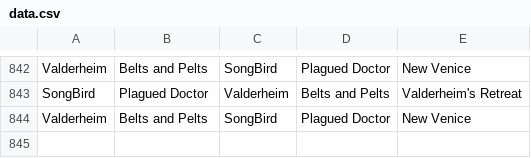
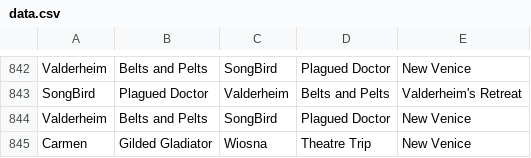
Before and after one commit to MattBrettGames/MagicTheBladdering, a CSV file: FunGame/Assets/Reports/data.csv, drawn as a sheet; only a part is shown, gaps mark what is left out; the diff names each change by its address in the sheet, - before the commit and + after, or states it on an @@ line.

```diff
--- a/FunGame/Assets/Reports/data.csv
+++ b/FunGame/Assets/Reports/data.csv
+row 845: Carmen | Gilded Gladiator | Wiosna | Theatre Trip | New Venice
```
Also changed, not shown: 4 other files.
